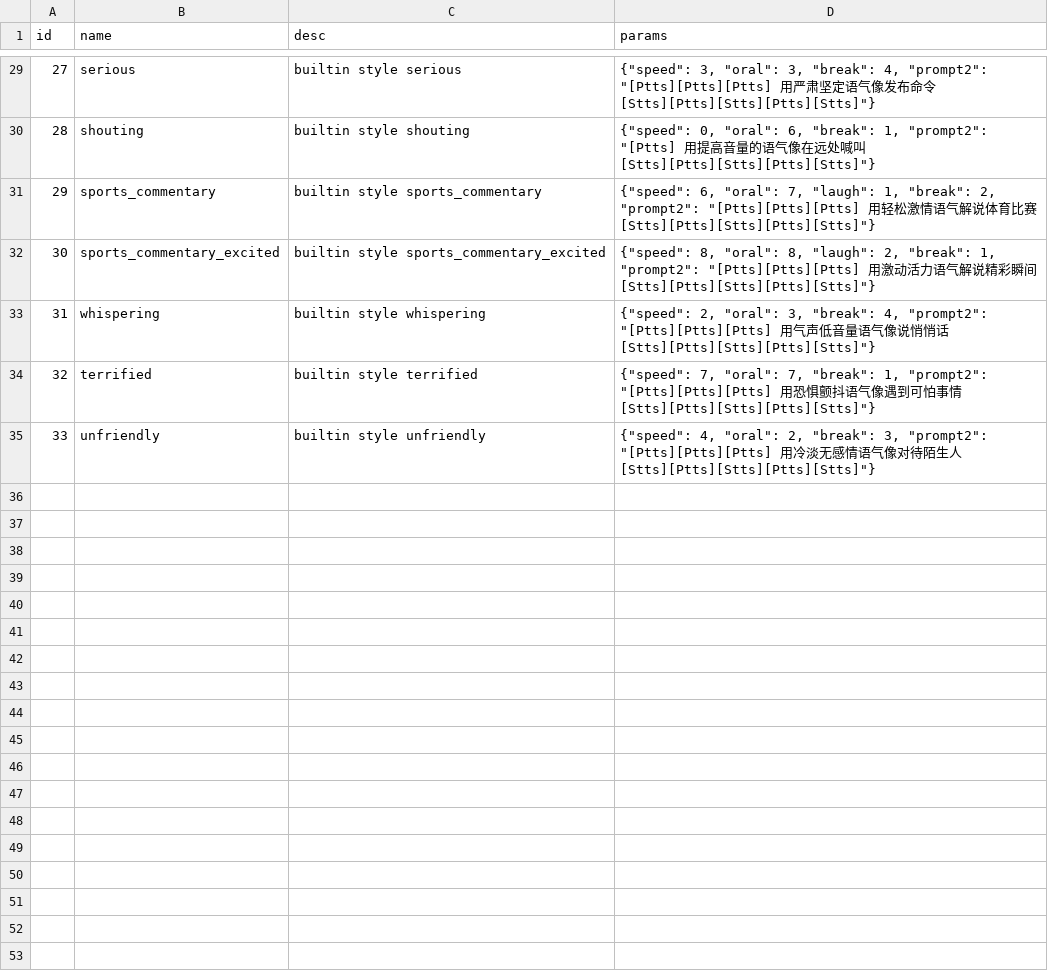
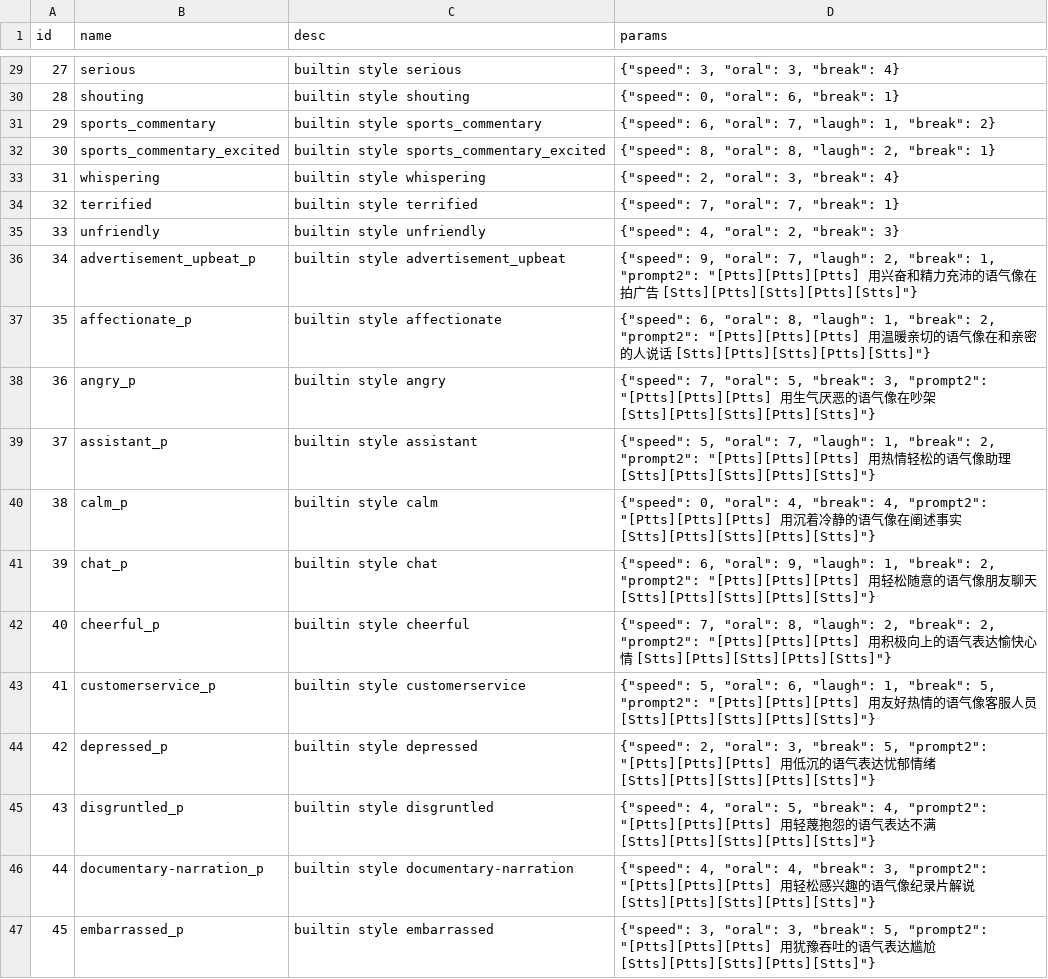
Before and after one commit to lenML/Speech-AI-Forge, a CSV file: data/styles.csv, drawn as a sheet; only a part is shown, gaps mark what is left out; the diff covers the shown part only.

```diff
--- a/data/styles.csv
+++ b/data/styles.csv
@@ -29,7 +29,19 @@ id,name,desc,params
-27,serious,builtin style serious,"{""speed"": 3, ""oral"": 3, ""break"": 4, ""prompt2"": ""[Ptts][Ptts][Ptts] 用严肃坚定语气像发布命令 [Stts][Ptts][Stts][Ptts][Stts]""}"
-28,shouting,builtin style shouting,"{""speed"": 0, ""oral"": 6, ""break"": 1, ""prompt2"": ""[Ptts] 用提高音量的语气像在远处喊叫 [Stts][Ptts][Stts][Ptts][Stts]""}"
-29,sports_commentary,builtin style sports_commentary,"{""speed"": 6, ""oral"": 7, ""laugh"": 1, ""break"": 2, ""prompt2"": ""[Ptts][Ptts][Ptts] 用轻松激情语气解说体育比赛 [Stts][Ptts][Stts][Ptts][Stts]""}"
-30,sports_commentary_excited,builtin style sports_commentary_excited,"{""speed"": 8, ""oral"": 8, ""laugh"": 2, ""break"": 1, ""prompt2"": ""[Ptts][Ptts][Ptts] 用激动活力语气解说精彩瞬间 [Stts][Ptts][Stts][Ptts][Stts]""}"
-31,whispering,builtin style whispering,"{""speed"": 2, ""oral"": 3, ""break"": 4, ""prompt2"": ""[Ptts][Ptts][Ptts] 用气声低音量语气像说悄悄话 [Stts][Ptts][Stts][Ptts][Stts]""}"
-32,terrified,builtin style terrified,"{""speed"": 7, ""oral"": 7, ""break"": 1, ""prompt2"": ""[Ptts][Ptts][Ptts] 用恐惧颤抖语气像遇到可怕事情 [Stts][Ptts][Stts][Ptts][Stts]""}"
-33,unfriendly,builtin style unfriendly,"{""speed"": 4, ""oral"": 2, ""break"": 3, ""prompt2"": ""[Ptts][Ptts][Ptts] 用冷淡无感情语气像对待陌生人 [Stts][Ptts][Stts][Ptts][Stts]""}"
+27,serious,builtin style serious,"{""speed"": 3, ""oral"": 3, ""break"": 4}"
+28,shouting,builtin style shouting,"{""speed"": 0, ""oral"": 6, ""break"": 1}"
+29,sports_commentary,builtin style sports_commentary,"{""speed"": 6, ""oral"": 7, ""laugh"": 1, ""break"": 2}"
+30,sports_commentary_excited,builtin style sports_commentary_excited,"{""speed"": 8, ""oral"": 8, ""laugh"": 2, ""break"": 1}"
+31,whispering,builtin style whispering,"{""speed"": 2, ""oral"": 3, ""break"": 4}"
+32,terrified,builtin style terrified,"{""speed"": 7, ""oral"": 7, ""break"": 1}"
+33,unfriendly,builtin style unfriendly,"{""speed"": 4, ""oral"": 2, ""break"": 3}"
+34,advertisement_upbeat_p,builtin style advertisement_upbeat,"{""speed"": 9, ""oral"": 7, ""laugh"": 2, ""break"": 1, ""prompt2"": ""[Ptts][Ptts][Ptts] 用兴奋和精力充沛的语气像在拍广告 [Stts][Ptts][Stts][Ptts][Stts]""}"
+35,affectionate_p,builtin style affectionate,"{""speed"": 6, ""oral"": 8, ""laugh"": 1, ""break"": 2, ""prompt2"": ""[Ptts][Ptts][Ptts] 用温暖亲切的语气像在和亲密的人说话 [Stts][Ptts][Stts][Ptts][Stts]""}"
+36,angry_p,builtin style angry,"{""speed"": 7, ""oral"": 5, ""break"": 3, ""prompt2"": ""[Ptts][Ptts][Ptts] 用生气厌恶的语气像在吵架 [Stts][Ptts][Stts][Ptts][Stts]""}"
+37,assistant_p,builtin style assistant,"{""speed"": 5, ""oral"": 7, ""laugh"": 1, ""break"": 2, ""prompt2"": ""[Ptts][Ptts][Ptts] 用热情轻松的语气像助理 [Stts][Ptts][Stts][Ptts][Stts]""}"
+38,calm_p,builtin style calm,"{""speed"": 0, ""oral"": 4, ""break"": 4, ""prompt2"": ""[Ptts][Ptts][Ptts] 用沉着冷静的语气像在阐述事实 [Stts][Ptts][Stts][Ptts][Stts]""}"
+39,chat_p,builtin style chat,"{""speed"": 6, ""oral"": 9, ""laugh"": 1, ""break"": 2, ""prompt2"": ""[Ptts][Ptts][Ptts] 用轻松随意的语气像朋友聊天 [Stts][Ptts][Stts][Ptts][Stts]""}"
+40,cheerful_p,builtin style cheerful,"{""speed"": 7, ""oral"": 8, ""laugh"": 2, ""break"": 2, ""prompt2"": ""[Ptts][Ptts][Ptts] 用积极向上的语气表达愉快心情 [Stts][Ptts][Stts][Ptts][Stts]""}"
+41,customerservice_p,builtin style customerservice,"{""speed"": 5, ""oral"": 6, ""laugh"": 1, ""break"": 5, ""prompt2"": ""[Ptts][Ptts][Ptts] 用友好热情的语气像客服人员 [Stts][Ptts][Stts][Ptts][Stts]""}"
+42,depressed_p,builtin style depressed,"{""speed"": 2, ""oral"": 3, ""break"": 5, ""prompt2"": ""[Ptts][Ptts][Ptts] 用低沉的语气表达忧郁情绪 [Stts][Ptts][Stts][Ptts][Stts]""}"
+43,disgruntled_p,builtin style disgruntled,"{""speed"": 4, ""oral"": 5, ""break"": 4, ""prompt2"": ""[Ptts][Ptts][Ptts] 用轻蔑抱怨的语气表达不满 [Stts][Ptts][Stts][Ptts][Stts]""}"
+44,documentary-narration_p,builtin style documentary-narration,"{""speed"": 4, ""oral"": 4, ""break"": 3, ""prompt2"": ""[Ptts][Ptts][Ptts] 用轻松感兴趣的语气像纪录片解说 [Stts][Ptts][Stts][Ptts][Stts]""}"
+45,embarrassed_p,builtin style embarrassed,"{""speed"": 3, ""oral"": 3, ""break"": 5, ""prompt2"": ""[Ptts][Ptts][Ptts] 用犹豫吞吐的语气表达尴尬 [Stts][Ptts][Stts][Ptts][Stts]""}"
```
Also changed, not shown: 22 added rows and 27 edited cells elsewhere in this file, 2 other files.
